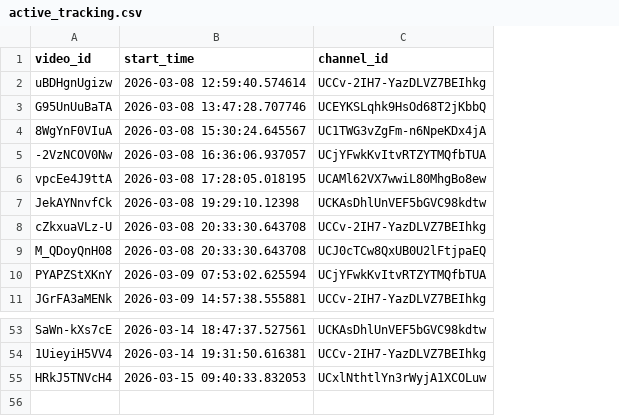
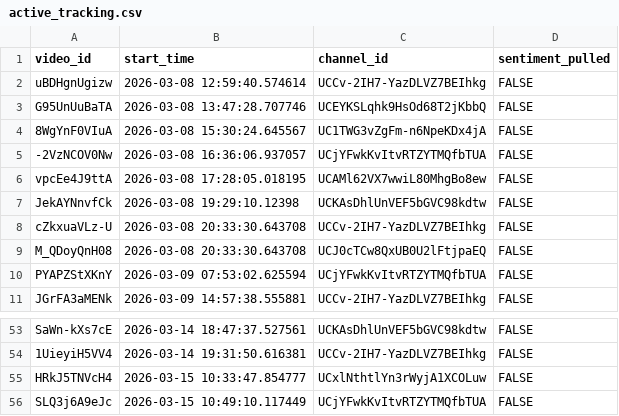
Before and after one commit to efejiroe/influencer-cv, a CSV file: data/active_tracking.csv, drawn as a sheet; only a part is shown, gaps mark what is left out; the diff names each change by its address in the sheet, - before the commit and + after, or states it on an @@ line.

```diff
--- a/data/active_tracking.csv
+++ b/data/active_tracking.csv
+column D (sentiment_pulled), rows 2-11: all FALSE; rows 53-55: all FALSE
-B55 (start_time): 2026-03-15 09:40:33.832053
+B55 (start_time): 2026-03-15 10:33:47.854777
+row 56: SLQ3j6A9eJc | 2026-03-15 10:49:10.117449 | UCjYFwkKvItvRTZYTMQfbTUA | FALSE
```
Also changed, not shown: 1 other file.
